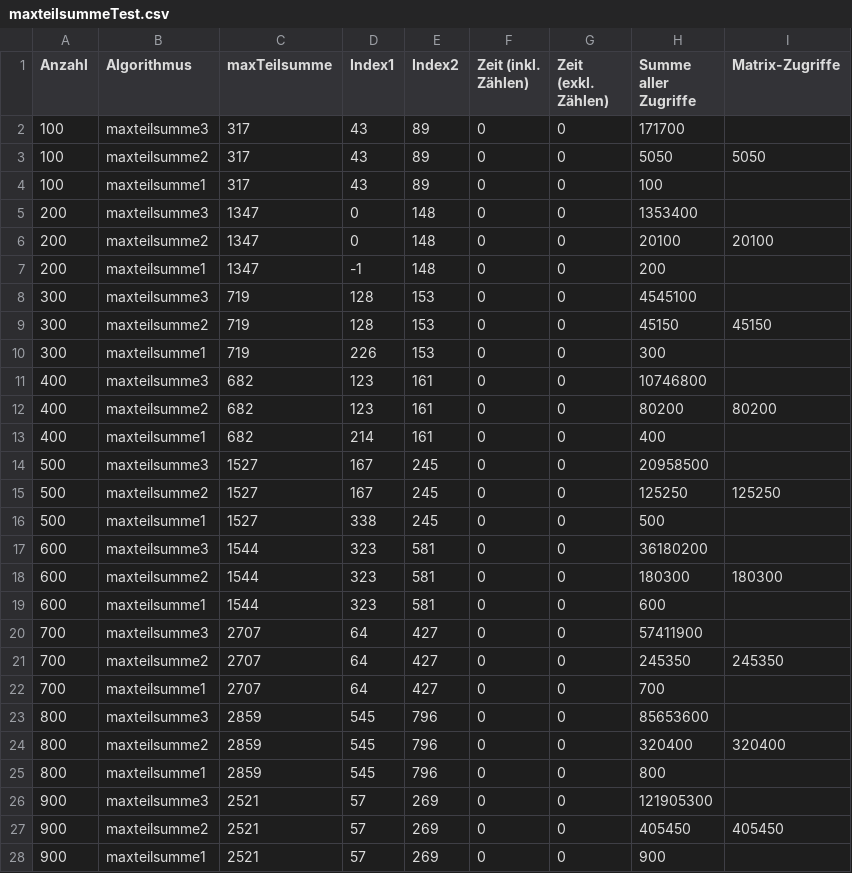
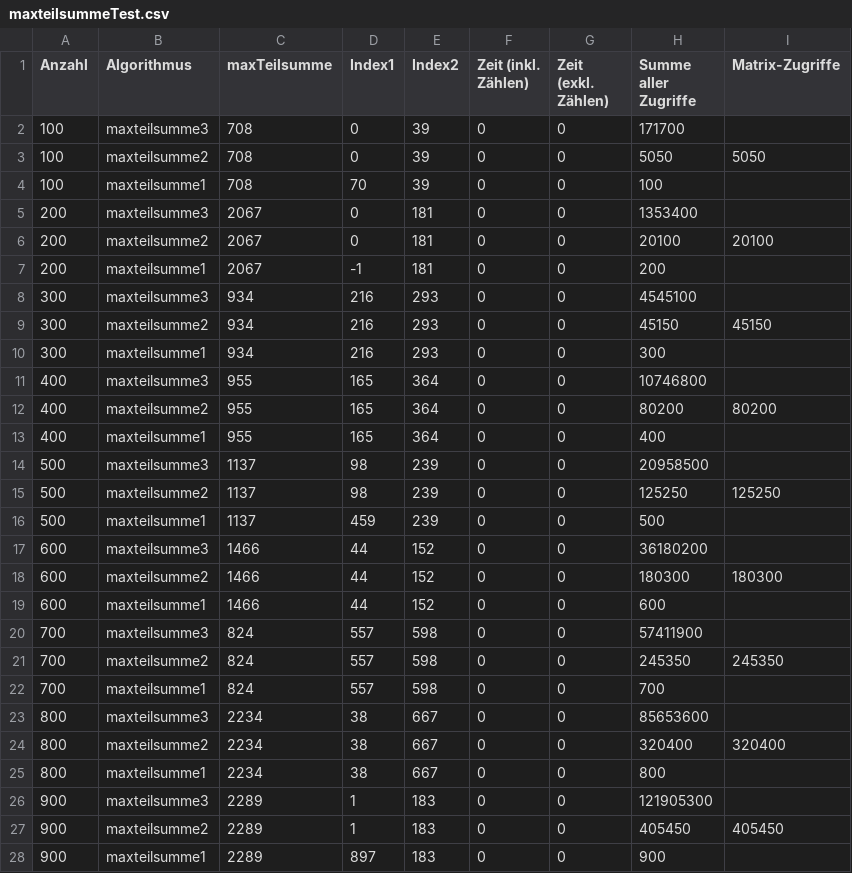
Before and after one commit to danck/haw_ad, a CSV file: Files/maxteilsummeTest.csv, drawn as a sheet; only a part is shown; the diff covers the shown part only.

```diff
--- a/Files/maxteilsummeTest.csv
+++ b/Files/maxteilsummeTest.csv
@@ -1,28 +1,28 @@
 Anzahl;Algorithmus;maxTeilsumme;Index1;Index2;Zeit (inkl. Zählen);Zeit (exkl. Zählen);Summe aller Zugriffe;Matrix-Zugriffe;;
-100;maxteilsumme3;317;43;89;0;0;171700;
-100;maxteilsumme2;317;43;89;0;0;5050;5050;
-100;maxteilsumme1;317;43;89;0;0;100;
-200;maxteilsumme3;1347;0;148;0;0;1353400;
-200;maxteilsumme2;1347;0;148;0;0;20100;20100;
-200;maxteilsumme1;1347;-1;148;0;0;200;
-300;maxteilsumme3;719;128;153;0;0;4545100;
-300;maxteilsumme2;719;128;153;0;0;45150;45150;
-300;maxteilsumme1;719;226;153;0;0;300;
-400;maxteilsumme3;682;123;161;0;0;10746800;
-400;maxteilsumme2;682;123;161;0;0;80200;80200;
-400;maxteilsumme1;682;214;161;0;0;400;
-500;maxteilsumme3;1527;167;245;0;0;20958500;
-500;maxteilsumme2;1527;167;245;0;0;125250;125250;
-500;maxteilsumme1;1527;338;245;0;0;500;
-600;maxteilsumme3;1544;323;581;0;0;36180200;
-600;maxteilsumme2;1544;323;581;0;0;180300;180300;
-600;maxteilsumme1;1544;323;581;0;0;600;
-700;maxteilsumme3;2707;64;427;0;0;57411900;
-700;maxteilsumme2;2707;64;427;0;0;245350;245350;
-700;maxteilsumme1;2707;64;427;0;0;700;
-800;maxteilsumme3;2859;545;796;0;0;85653600;
-800;maxteilsumme2;2859;545;796;0;0;320400;320400;
-800;maxteilsumme1;2859;545;796;0;0;800;
-900;maxteilsumme3;2521;57;269;0;0;121905300;
-900;maxteilsumme2;2521;57;269;0;0;405450;405450;
-900;maxteilsumme1;2521;57;269;0;0;900;
+100;maxteilsumme3;708;0;39;0;0;171700;
+100;maxteilsumme2;708;0;39;0;0;5050;5050;
+100;maxteilsumme1;708;70;39;0;0;100;
+200;maxteilsumme3;2067;0;181;0;0;1353400;
+200;maxteilsumme2;2067;0;181;0;0;20100;20100;
+200;maxteilsumme1;2067;-1;181;0;0;200;
+300;maxteilsumme3;934;216;293;0;0;4545100;
+300;maxteilsumme2;934;216;293;0;0;45150;45150;
+300;maxteilsumme1;934;216;293;0;0;300;
+400;maxteilsumme3;955;165;364;0;0;10746800;
+400;maxteilsumme2;955;165;364;0;0;80200;80200;
+400;maxteilsumme1;955;165;364;0;0;400;
+500;maxteilsumme3;1137;98;239;0;0;20958500;
+500;maxteilsumme2;1137;98;239;0;0;125250;125250;
+500;maxteilsumme1;1137;459;239;0;0;500;
+600;maxteilsumme3;1466;44;152;0;0;36180200;
+600;maxteilsumme2;1466;44;152;0;0;180300;180300;
+600;maxteilsumme1;1466;44;152;0;0;600;
+700;maxteilsumme3;824;557;598;0;0;57411900;
+700;maxteilsumme2;824;557;598;0;0;245350;245350;
+700;maxteilsumme1;824;557;598;0;0;700;
+800;maxteilsumme3;2234;38;667;0;0;85653600;
+800;maxteilsumme2;2234;38;667;0;0;320400;320400;
+800;maxteilsumme1;2234;38;667;0;0;800;
+900;maxteilsumme3;2289;1;183;0;0;121905300;
+900;maxteilsumme2;2289;1;183;0;0;405450;405450;
+900;maxteilsumme1;2289;897;183;0;0;900;
```
Also changed, not shown: 9 edited cells elsewhere in this file, 4 other files.
